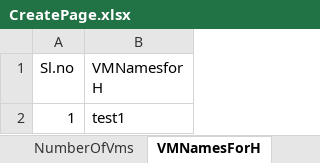
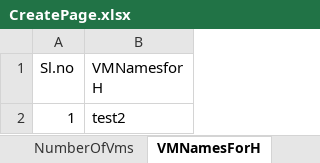
Before and after one commit to Santhosh27-vigyan/SSP, an Excel workbook: src/main/java/utilities/CreatePage.xlsx, sheet VMNamesForH, drawn as a sheet; values as stored, in another font and other column widths than the file's, no borders; the diff names each change by its address in the sheet, - before the commit and + after, or states it on an @@ line.

```diff
--- a/src/main/java/utilities/CreatePage.xlsx (sheet VMNamesForH)
+++ b/src/main/java/utilities/CreatePage.xlsx (sheet VMNamesForH)
-B2 (VMNamesfor H): test1
+B2 (VMNamesfor H): test2
```
Also changed, not shown: sheet UserInfo, sheet VcpuValueForHScaling, sheet RAMValueForHScaling, sheet DiskSizeForHScaling, sheet StoragePathName, sheet VLANName, 1 more sheet, src/main/java/utilities/Data.xlsx, 41 other files.
